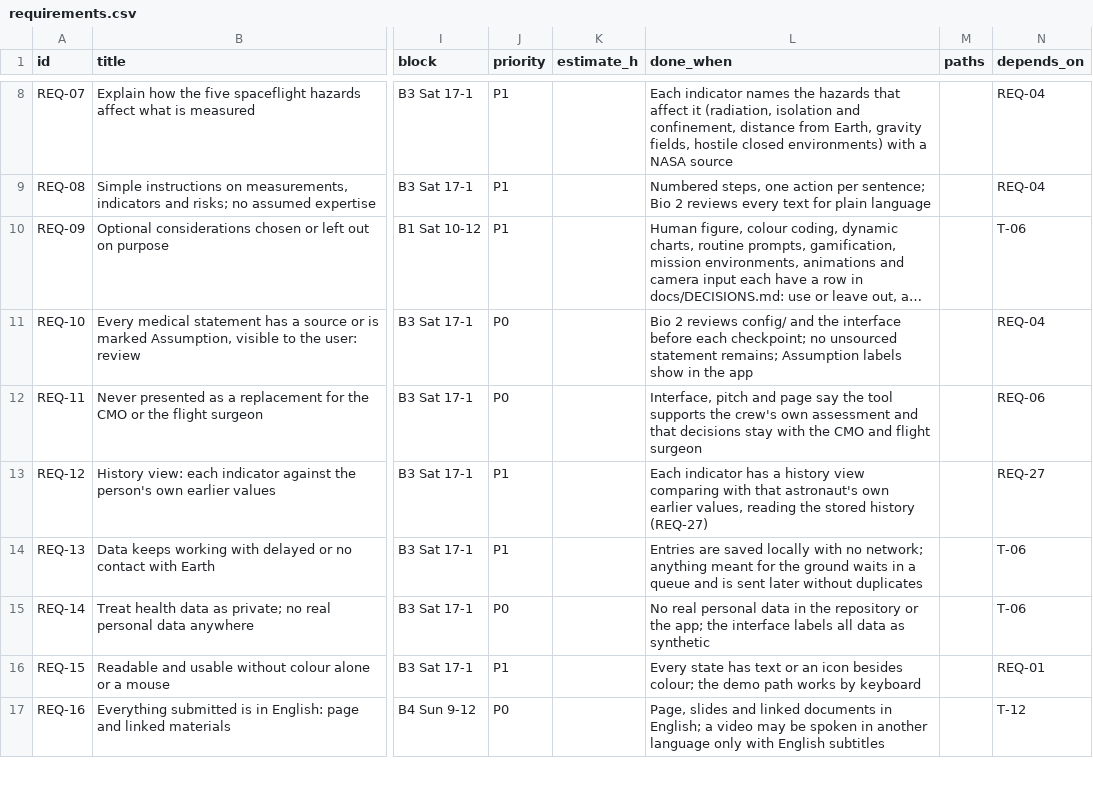
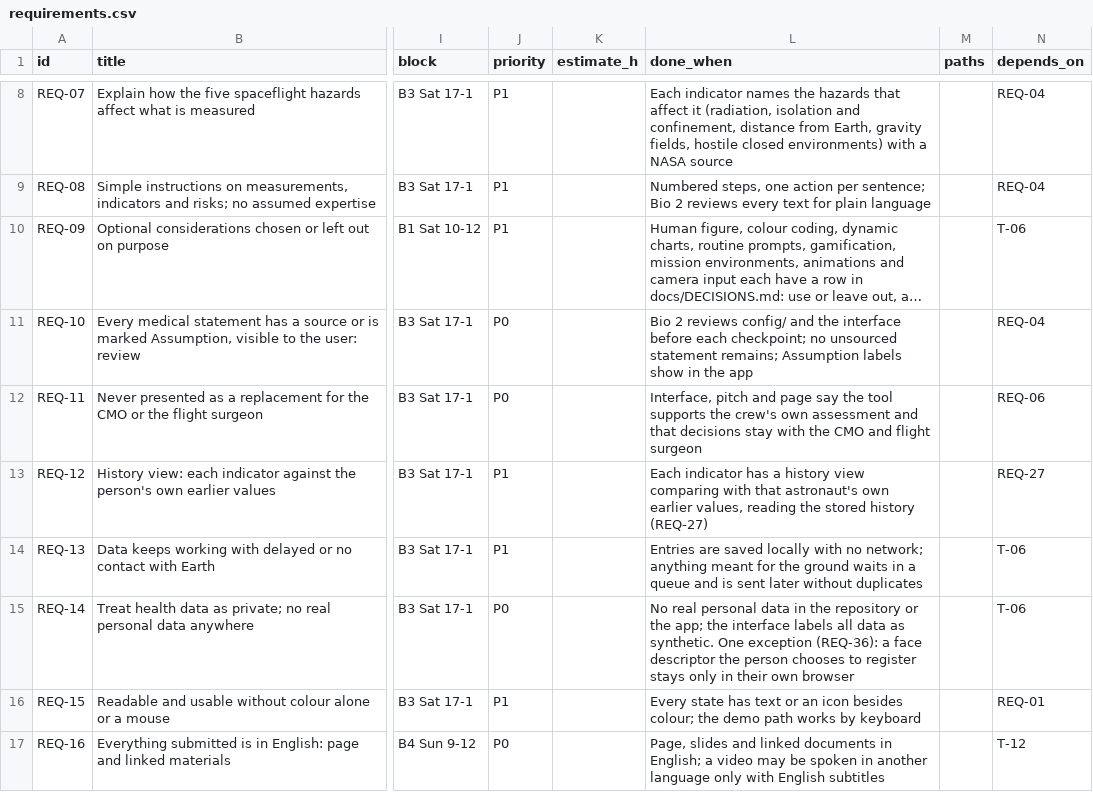
Before and after one commit to Sadriica/hemoso, a CSV file: docs/board/requirements.csv, drawn as a sheet; only a part is shown, gaps mark what is left out; long unchanged cells end in …; the diff covers the shown part only; the diff names each change by its address in the sheet, - before the commit and + after, or states it on an @@ line.

Commit message:
docs(requirements): add REQ-36 face sign-in and its REQ-14 exception (#25)

```diff
--- a/docs/board/requirements.csv
+++ b/docs/board/requirements.csv
-L15 (done_when): …data as synthetic
+L15 (done_when): …data as synthetic. One exception (REQ-36): a face descriptor the person chooses to register stays only in their own browser
```
Also changed, not shown: 1 added row elsewhere in this file, 4 other files.
